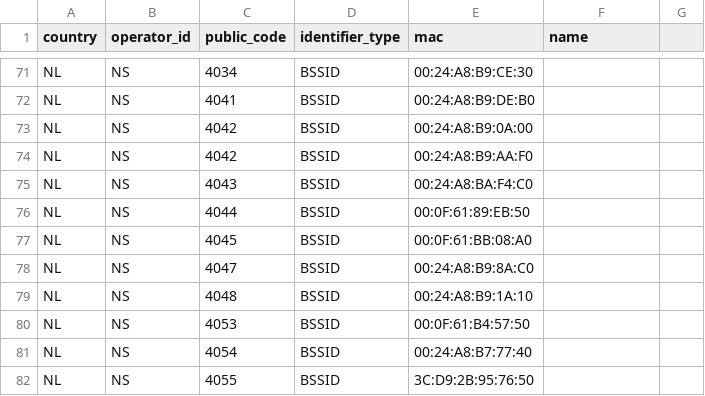
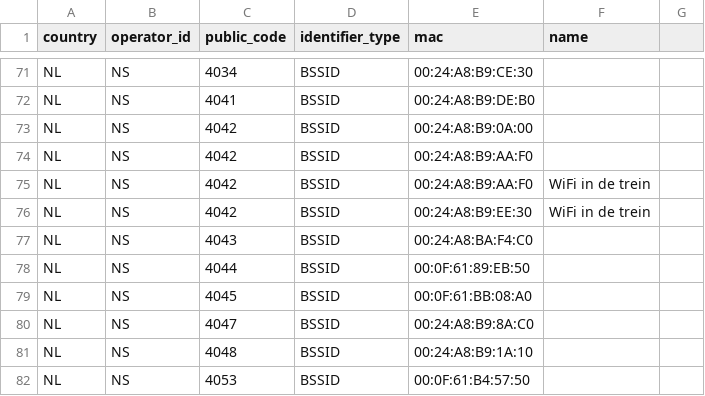
Before and after one commit to StichtingOpenGeo/VehicleBeacon, a CSV file: VehicleBeacon.csv, drawn as a sheet; only a part is shown, gaps mark what is left out; the shorter side is filled out with more unchanged rows.

Commit message:
NS:4042

```diff
--- a/VehicleBeacon.csv
+++ b/VehicleBeacon.csv
@@ -74,2 +74,4 @@ NL,NS,4042,BSSID,00:24:A8:B9:0A:00,
 NL,NS,4042,BSSID,00:24:A8:B9:AA:F0,
+NL,NS,4042,BSSID,00:24:A8:B9:AA:F0,WiFi in de trein
+NL,NS,4042,BSSID,00:24:A8:B9:EE:30,WiFi in de trein
 NL,NS,4043,BSSID,00:24:A8:BA:F4:C0,
```
